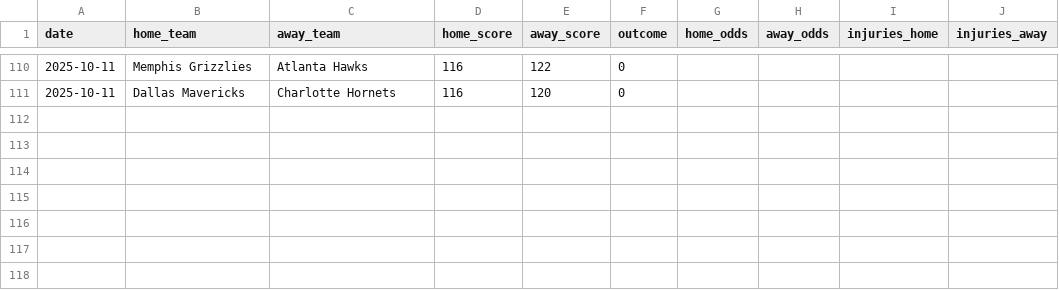
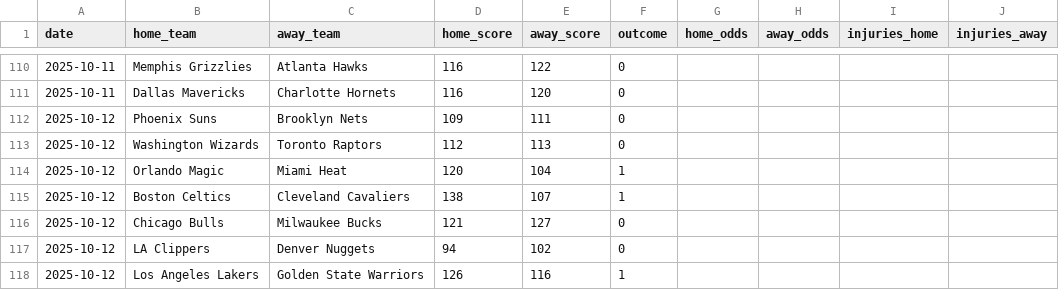
Before and after one commit to Ipickplays/Moneylines, a CSV file: nba_data.csv, drawn as a sheet; only a part is shown, gaps mark what is left out.

```diff
--- a/nba_data.csv
+++ b/nba_data.csv
@@ -111 +111,8 @@ date,home_team,away_team,home_score,away_score,outcome,home_odds,away_odds,injur
 2025-10-11,Dallas Mavericks,Charlotte Hornets,116,120,0,,,,
+2025-10-12,Phoenix Suns,Brooklyn Nets,109,111,0,,,,
+2025-10-12,Washington Wizards,Toronto Raptors,112,113,0,,,,
+2025-10-12,Orlando Magic,Miami Heat,120,104,1,,,,
+2025-10-12,Boston Celtics,Cleveland Cavaliers,138,107,1,,,,
+2025-10-12,Chicago Bulls,Milwaukee Bucks,121,127,0,,,,
+2025-10-12,LA Clippers,Denver Nuggets,94,102,0,,,,
+2025-10-12,Los Angeles Lakers,Golden State Warriors,126,116,1,,,,
```
Also changed, not shown: mlb_data.csv, nfl_data.csv, 2 other files.
